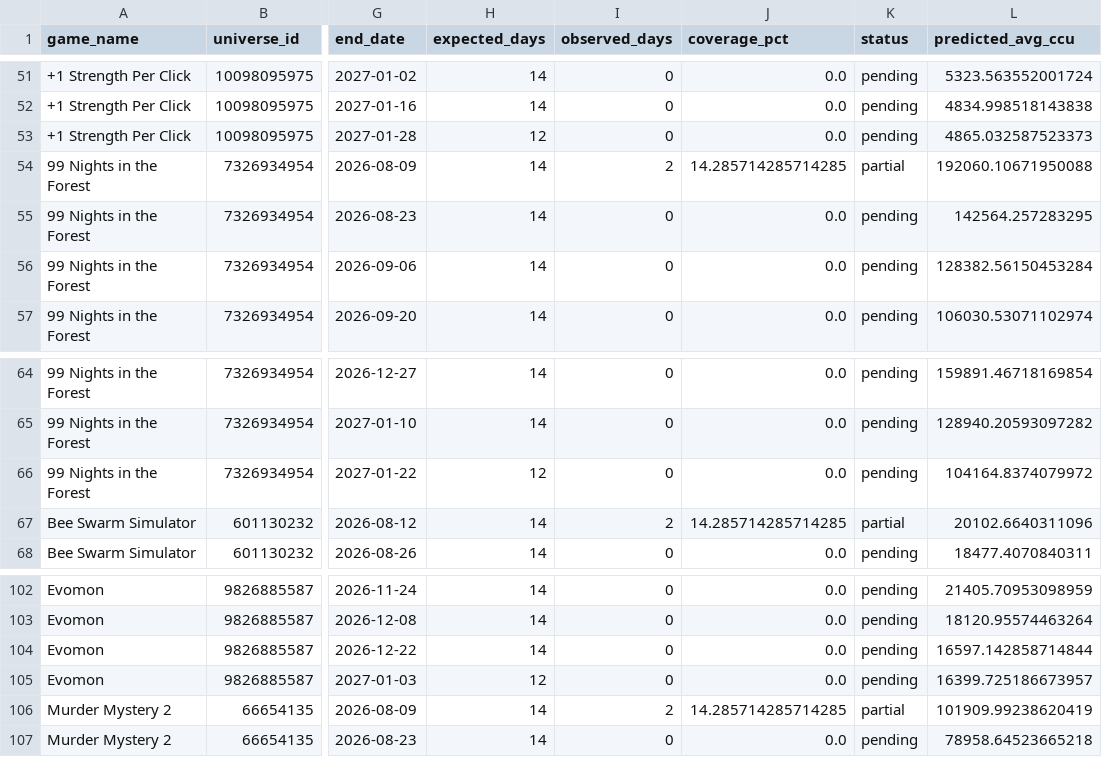
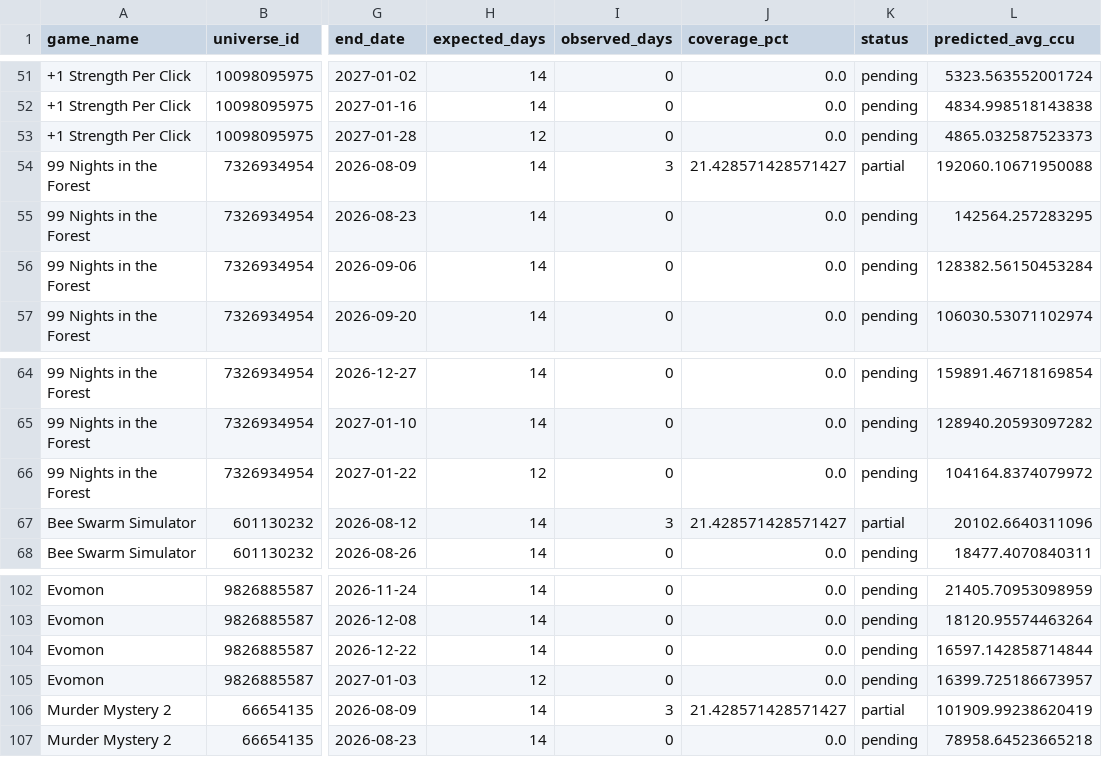
Before and after one commit to lx920/forecast-dashboard, a CSV file: forecast_validation.csv, drawn as a sheet; only a part is shown, gaps mark what is left out; the diff covers the shown part only; the diff names each change by its address in the sheet, - before the commit and + after, or states it on an @@ line.

```diff
--- a/forecast_validation.csv
+++ b/forecast_validation.csv
-I54 (observed_days): 2
+I54 (observed_days): 3
-J54 (coverage_pct): 14.285714285714285
+J54 (coverage_pct): 21.428571428571427
-I67 (observed_days): 2
+I67 (observed_days): 3
-J67 (coverage_pct): 14.285714285714285
+J67 (coverage_pct): 21.428571428571427
-I106 (observed_days): 2
+I106 (observed_days): 3
-J106 (coverage_pct): 14.285714285714285
+J106 (coverage_pct): 21.428571428571427
```
Also changed, not shown: 58 edited cells elsewhere in this file, 2 other files.
